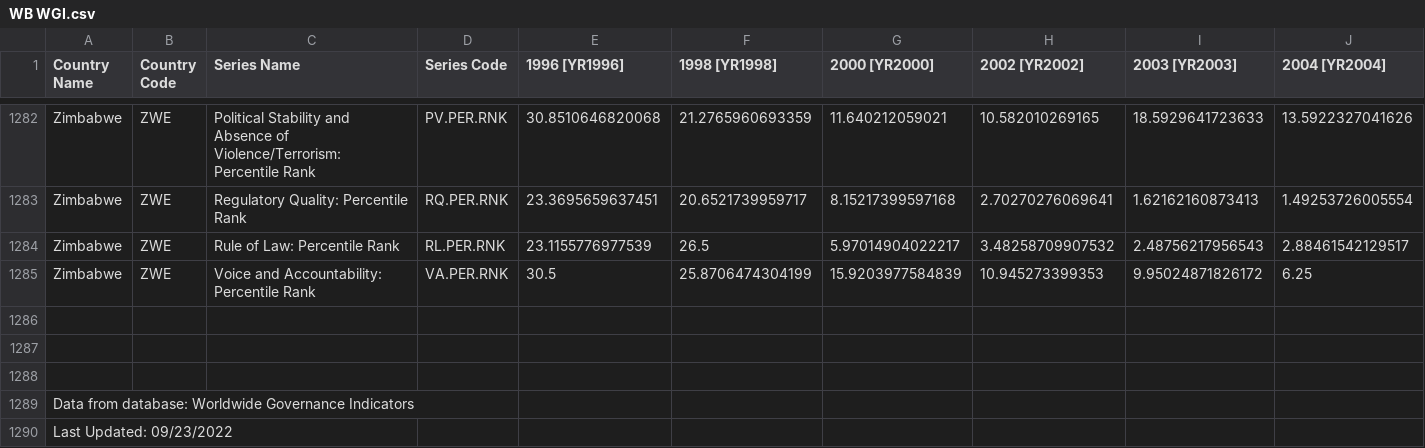
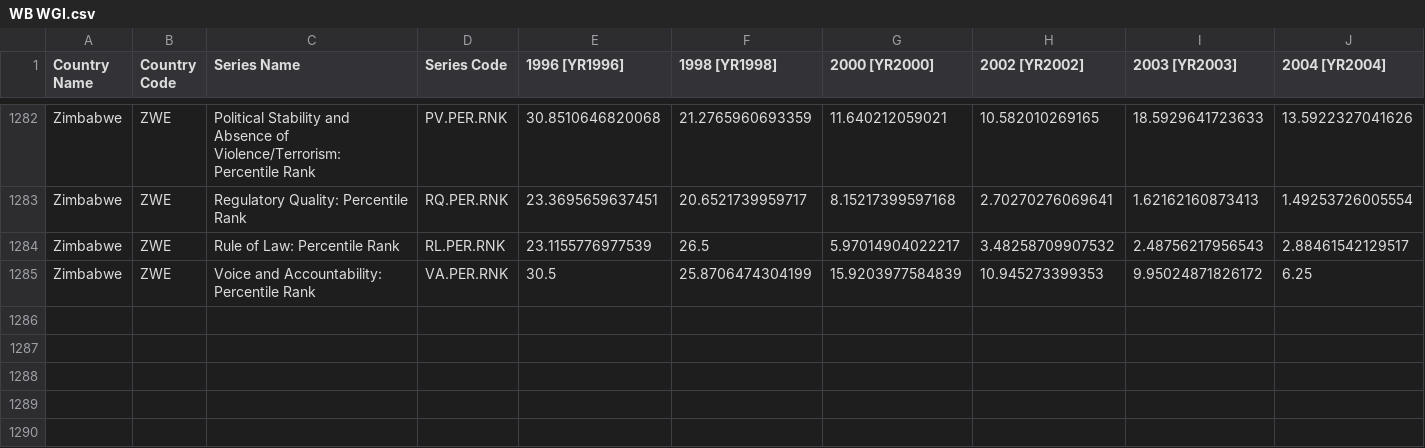
Before and after one commit to NumEconCopenhagen/projects-2023-magnus-kristian, a CSV file: dataproject/WB WGI.csv, drawn as a sheet; only a part is shown, gaps mark what is left out; rows hold the shown columns only; the diff names each change by its address in the sheet, - before the commit and + after, or states it on an @@ line.

```diff
--- a/dataproject/WB WGI.csv
+++ b/dataproject/WB WGI.csv
-row 1286: (empty)
-row 1287: (empty)
-row 1288: (empty)
-row 1289: Data from database: Worldwide Governance Indicators
-row 1290: Last Updated: 09/23/2022
```
Also changed, not shown: 1 other file.
